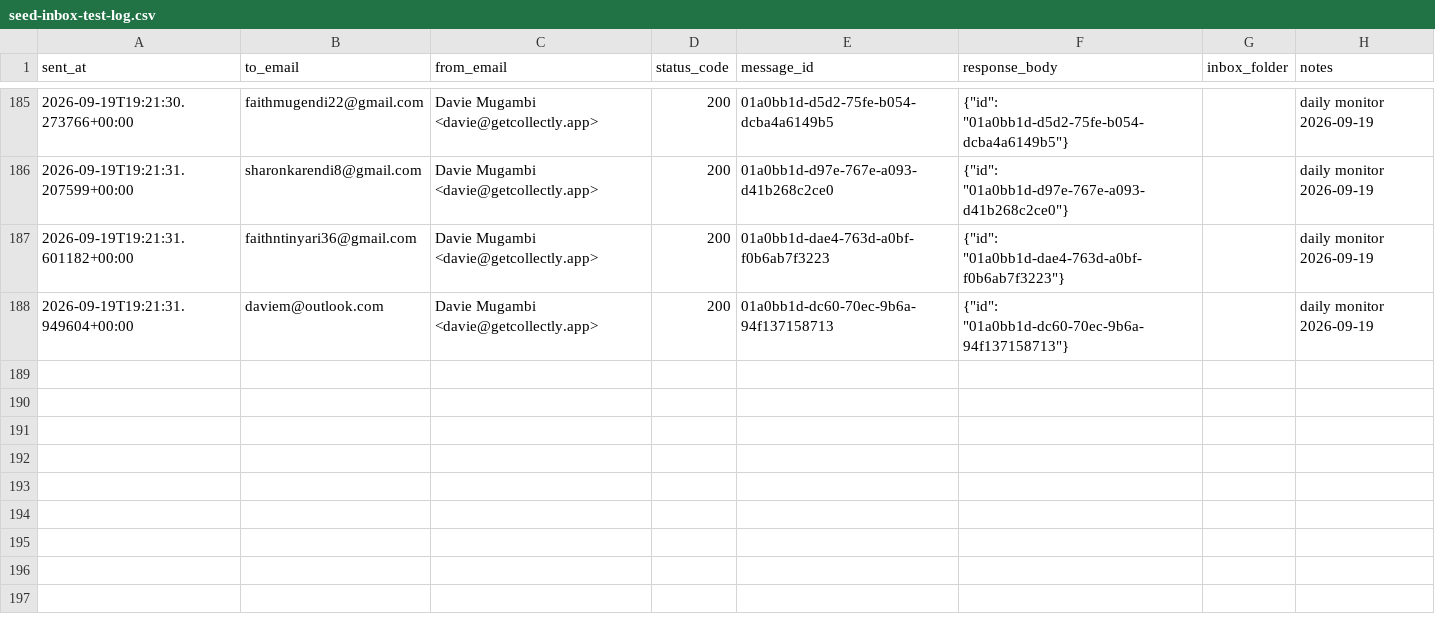
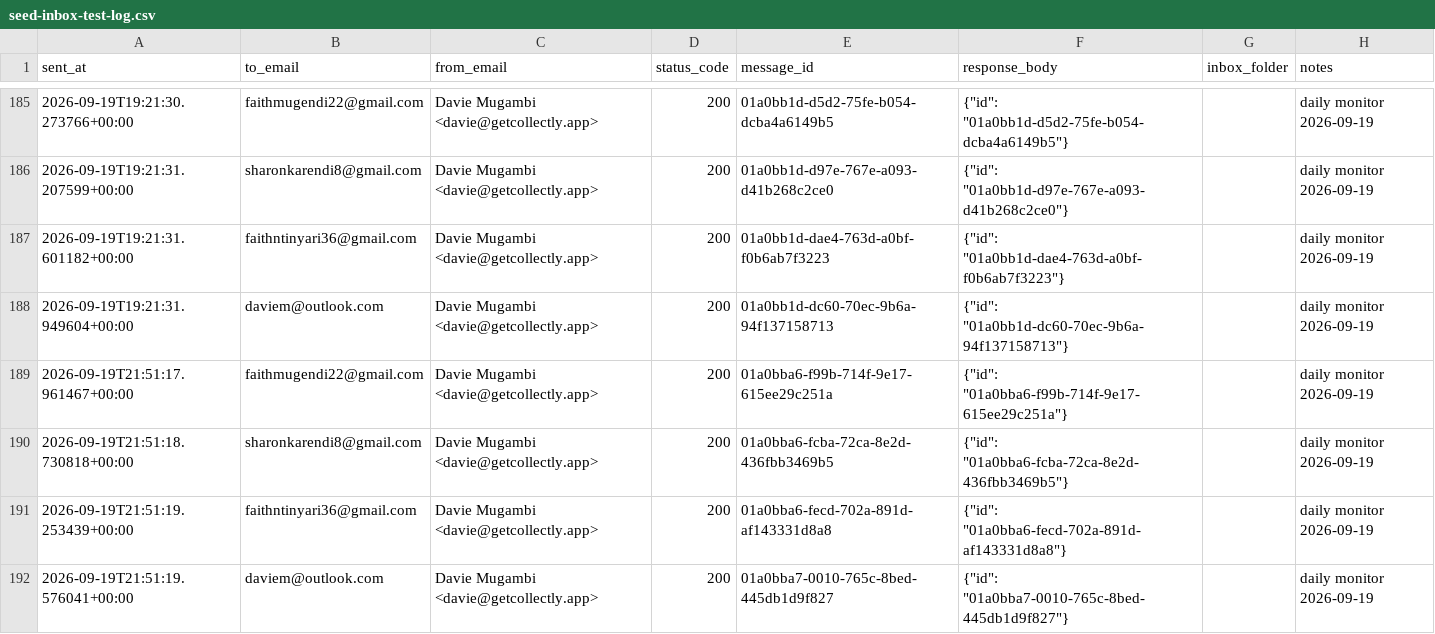
Before and after one commit to davidmugambi104/collectly, a CSV file: outreach/data/seed-inbox-test-log.csv, drawn as a sheet; only a part is shown, gaps mark what is left out; the diff names each change by its address in the sheet, - before the commit and + after, or states it on an @@ line.

```diff
--- a/outreach/data/seed-inbox-test-log.csv
+++ b/outreach/data/seed-inbox-test-log.csv
+row 189: 2026-09-19T21:51:17.961467+00:00 | faithmugendi22@gmail.com | Davie Mugambi <davie@getcollectly.app> | 200 | 01a0bba6-f99b-714f-9e17-615ee29c251a | {"id": "01a0bba6-f99b-714f-9e17-615ee29c251a"} |  | daily monitor 2026-09-19
+row 190: 2026-09-19T21:51:18.730818+00:00 | sharonkarendi8@gmail.com | Davie Mugambi <davie@getcollectly.app> | 200 | 01a0bba6-fcba-72ca-8e2d-436fbb3469b5 | {"id": "01a0bba6-fcba-72ca-8e2d-436fbb3469b5"} |  | daily monitor 2026-09-19
+row 191: 2026-09-19T21:51:19.253439+00:00 | faithntinyari36@gmail.com | Davie Mugambi <davie@getcollectly.app> | 200 | 01a0bba6-fecd-702a-891d-af143331d8a8 | {"id": "01a0bba6-fecd-702a-891d-af143331d8a8"} |  | daily monitor 2026-09-19
+row 192: 2026-09-19T21:51:19.576041+00:00 | daviem@outlook.com | Davie Mugambi <davie@getcollectly.app> | 200 | 01a0bba7-0010-765c-8bed-445db1d9f827 | {"id": "01a0bba7-0010-765c-8bed-445db1d9f827"} |  | daily monitor 2026-09-19
```
Also changed, not shown: 3 other files.
